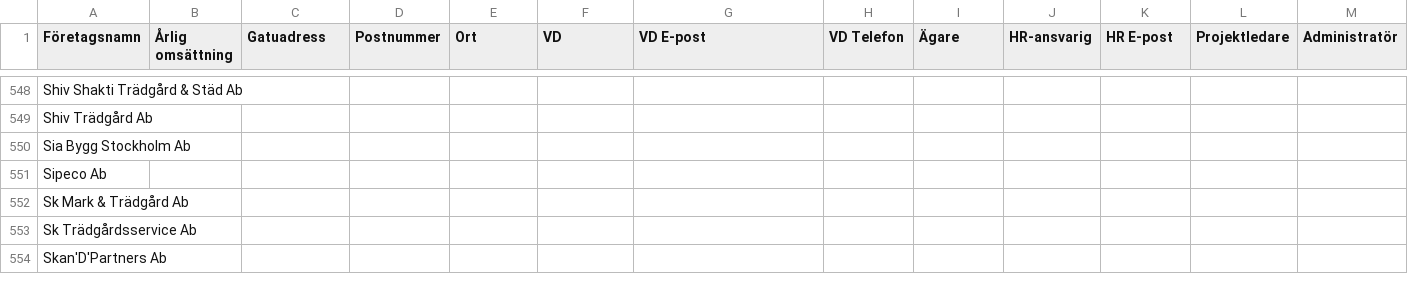
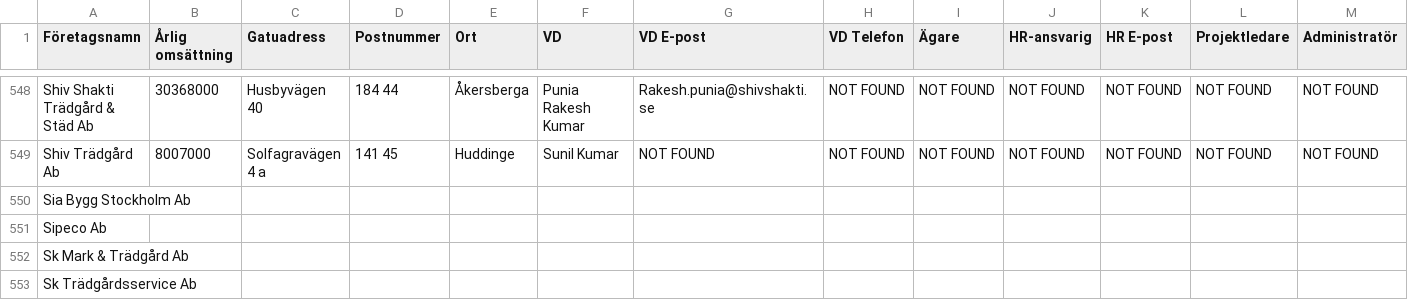
Before and after one commit to fellanH/ett-smart, a CSV file: marketing/weaver-5/blue-collar-companies.csv, drawn as a sheet; only a part is shown, gaps mark what is left out; the shorter side is filled out with more unchanged rows; the diff covers the shown part only; the diff names each change by its address in the sheet, - before the commit and + after, or states it on an @@ line.

```diff
--- a/marketing/weaver-5/blue-collar-companies.csv
+++ b/marketing/weaver-5/blue-collar-companies.csv
-B548 (Årlig omsättning): (empty)
+B548 (Årlig omsättning): 30368000
-C548 (Gatuadress): (empty)
+C548 (Gatuadress): Husbyvägen 40
-D548 (Postnummer): (empty)
+D548 (Postnummer): 184 44
-E548 (Ort): (empty)
+E548 (Ort): Åkersberga
-F548 (VD): (empty)
+F548 (VD): Punia Rakesh Kumar
-G548 (VD E-post): (empty)
+G548 (VD E-post): Rakesh.punia@shivshakti.se
-H548:H549 (VD Telefon): (empty)
+H548:H549 (VD Telefon): NOT FOUND
-I548:I549 (Ägare): (empty)
+I548:I549 (Ägare): NOT FOUND
-J548:J549 (HR-ansvarig): (empty)
+J548:J549 (HR-ansvarig): NOT FOUND
-K548:K549 (HR E-post): (empty)
+K548:K549 (HR E-post): NOT FOUND
-L548:L549 (Projektledare): (empty)
+L548:L549 (Projektledare): NOT FOUND
-M548:M549 (Administratör): (empty)
+M548:M549 (Administratör): NOT FOUND
-B549 (Årlig omsättning): (empty)
+B549 (Årlig omsättning): 8007000
-C549 (Gatuadress): (empty)
+C549 (Gatuadress): Solfagravägen 4 a
-D549 (Postnummer): (empty)
+D549 (Postnummer): 141 45
-E549 (Ort): (empty)
+E549 (Ort): Huddinge
-F549 (VD): (empty)
+F549 (VD): Sunil Kumar
-G549 (VD E-post): (empty)
+G549 (VD E-post): NOT FOUND
```
Also changed, not shown: 33 edited cells elsewhere in this file.
